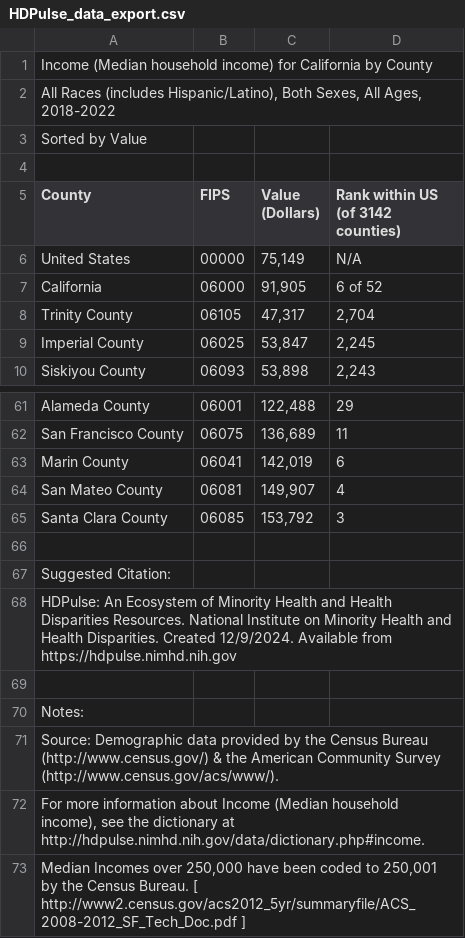
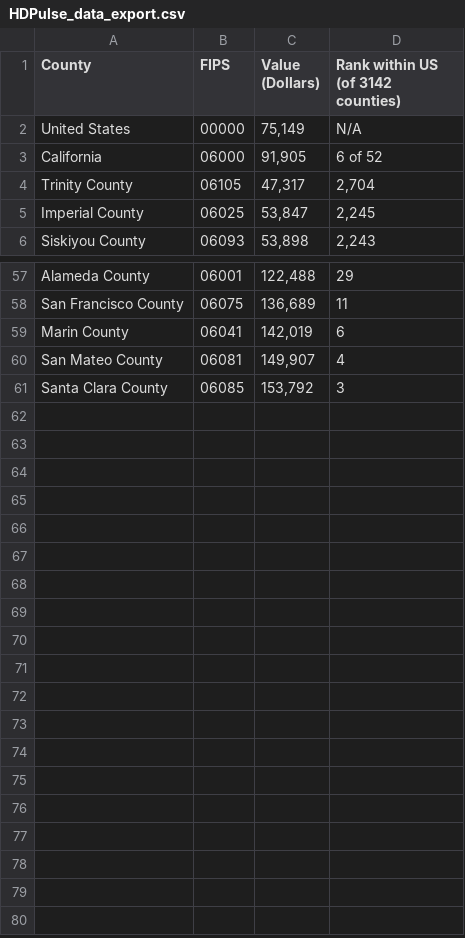
Before and after one commit to wstern1234/IE142, a CSV file: HDPulse_data_export.csv, drawn as a sheet; only a part is shown, gaps mark what is left out.

Commit message:
Update HDPulse_data_export.csv

```diff
--- a/HDPulse_data_export.csv
+++ b/HDPulse_data_export.csv
@@ -1,5 +1 @@
-Income (Median household income) for California by County
-"All Races (includes Hispanic/Latino), Both Sexes, All Ages, 2018-2022"
-Sorted by Value
-
 County,FIPS,Value (Dollars),Rank within US (of 3142 counties)
@@ -65,9 +61 @@ County,FIPS,Value (Dollars),Rank within US (of 3142 counties)
 "Santa Clara County",06085,"153,792","3"
-
-Suggested Citation:
-HDPulse: An Ecosystem of Minority Health and Health Disparities Resources. National Institute on Minority Health and Health Disparities. Created 12/9/2024. Available from https://hdpulse.nimhd.nih.gov
-
-Notes:
-Source: Demographic data provided by the Census Bureau (http://www.census.gov/) & the American Community Survey (http://www.census.gov/acs/www/).
-"For more information about Income (Median household income), see the dictionary at http://hdpulse.nimhd.nih.gov/data/dictionary.php#income."
-"Median Incomes over 250,000 have been coded to 250,001 by the Census Bureau. [ http://www2.census.gov/acs2012_5yr/summaryfile/ACS_2008-2012_SF_Tech_Doc.pdf ]"
```
